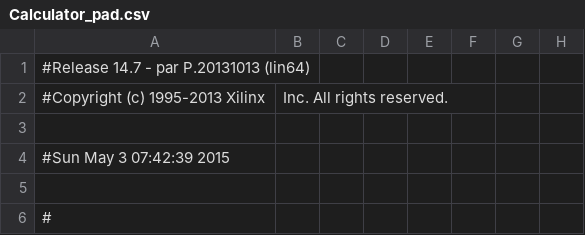
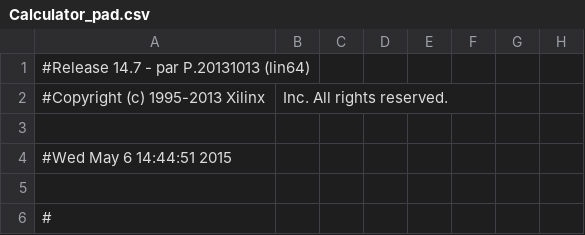
Before and after one commit to the-nightling/Calculator, a CSV file: Calculator_pad.csv, drawn as a sheet; only a part is shown; the diff names each change by its address in the sheet, - before the commit and + after, or states it on an @@ line.

Commit message:
working calculator

```diff
--- a/Calculator_pad.csv
+++ b/Calculator_pad.csv
-A4: #Sun May 3 07:42:39 2015
+A4: #Wed May 6 14:44:51 2015
```
Also changed, not shown: 46 other files.
